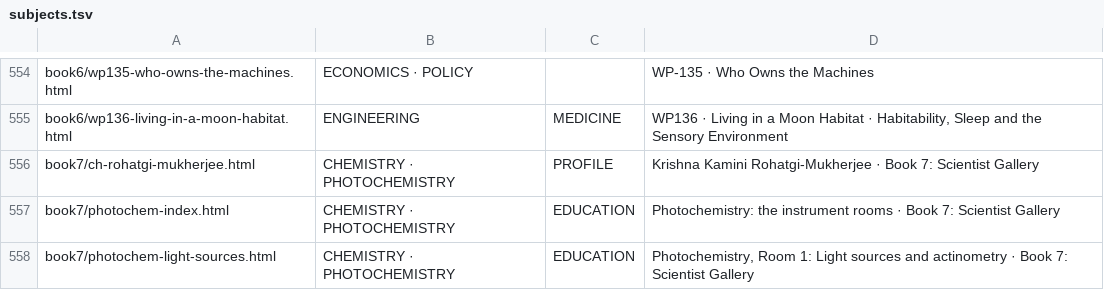
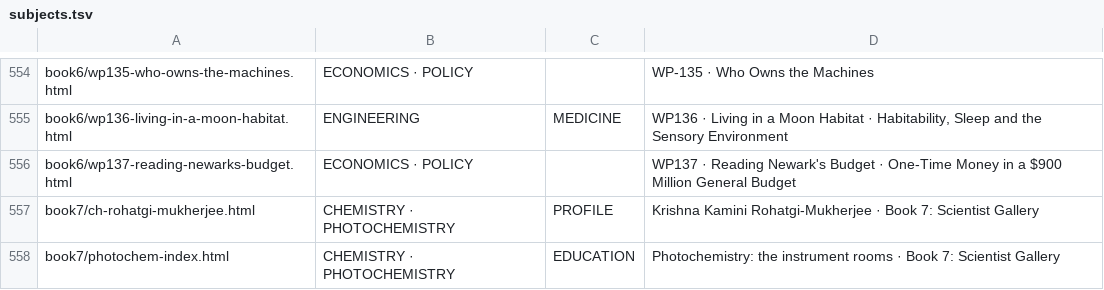
Before and after one commit to TOTOGT/geometry, a TSV file: docs/subjects.tsv, drawn as a sheet; only a part is shown, gaps mark what is left out; the shorter side is filled out with more unchanged rows.

```diff
--- a/docs/subjects.tsv
+++ b/docs/subjects.tsv
@@ -555,2 +555,3 @@ book6/wp135-who-owns-the-machines.html	ECONOMICS · POLICY		WP-135 · Who Owns t
 book6/wp136-living-in-a-moon-habitat.html	ENGINEERING	MEDICINE	WP136 · Living in a Moon Habitat · Habitability, Sleep and the Sensory Environment
+book6/wp137-reading-newarks-budget.html	ECONOMICS · POLICY		WP137 · Reading Newark's Budget · One-Time Money in a $900 Million General Budget
 book7/ch-rohatgi-mukherjee.html	CHEMISTRY · PHOTOCHEMISTRY	PROFILE	Krishna Kamini Rohatgi-Mukherjee · Book 7: Scientist Gallery
```
Also changed, not shown: 9 other files.
